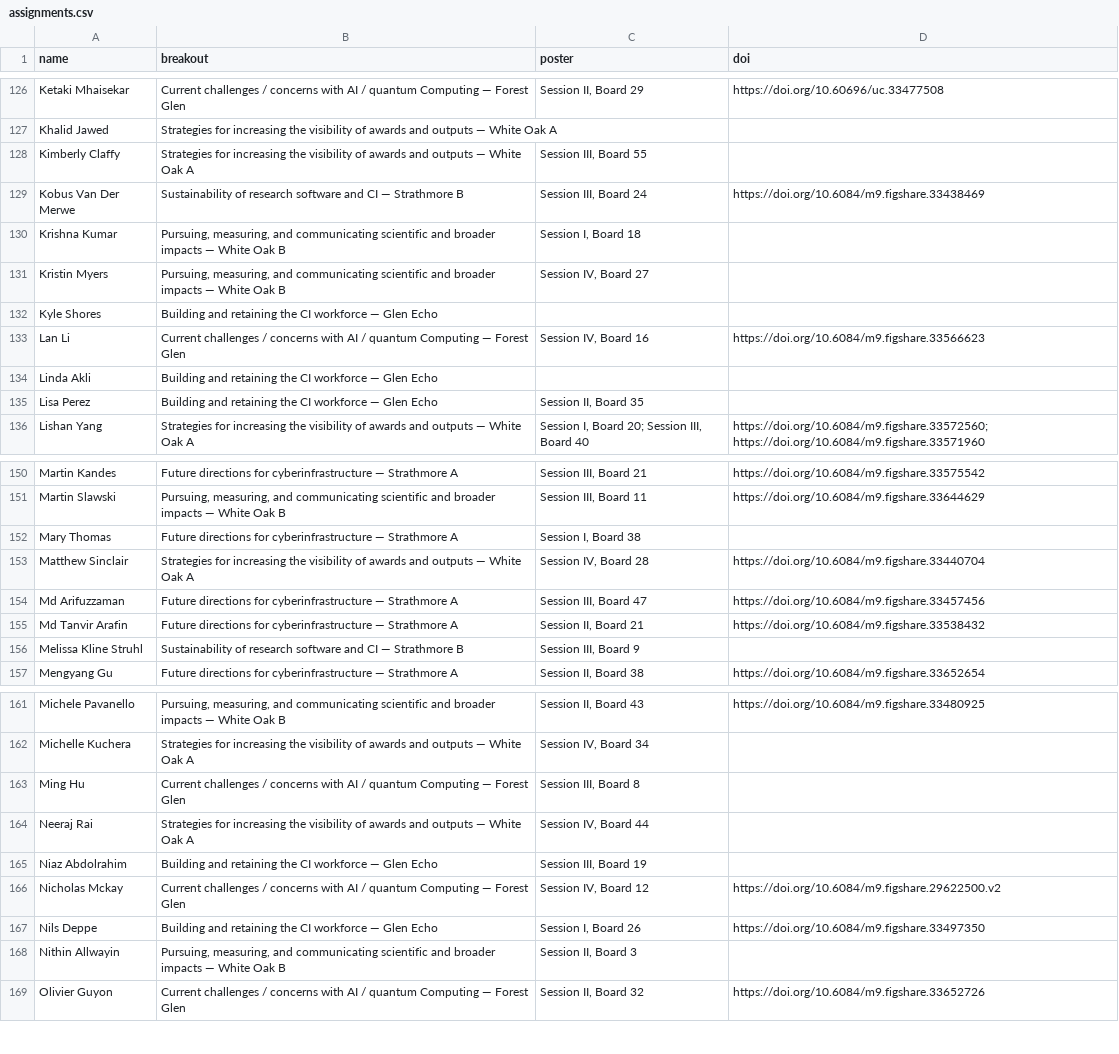
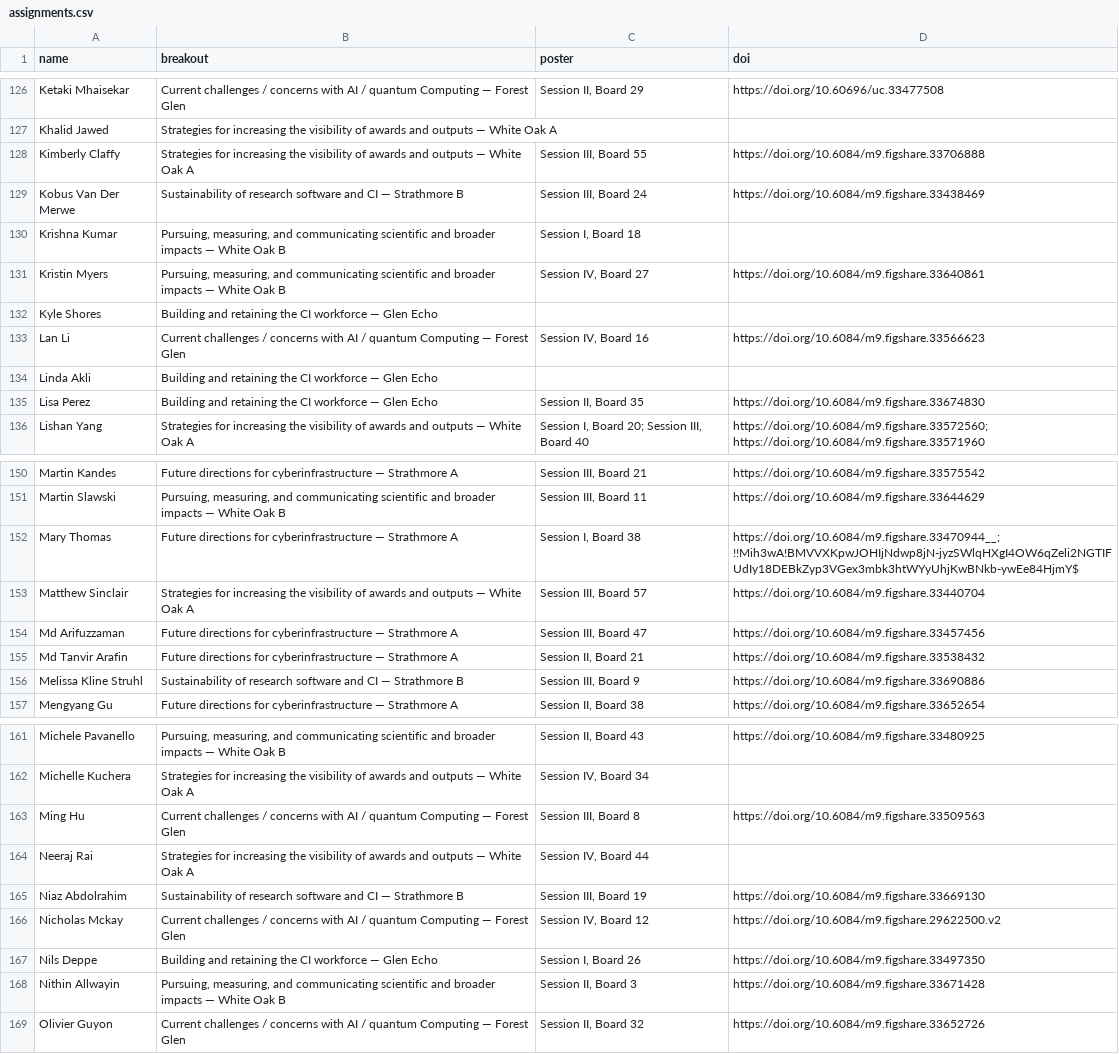
Before and after one commit to confmeet/ccs2026, a CSV file: assets/data/assignments.csv, drawn as a sheet; only a part is shown, gaps mark what is left out; the diff covers the shown part only.

Commit message:
Session changes

```diff
--- a/assets/data/assignments.csv
+++ b/assets/data/assignments.csv
@@ -127,6 +127,6 @@ Ketaki Mhaisekar,Current challenges / concerns with AI / quantum Computing — F
 Khalid Jawed,Strategies for increasing the visibility of awards and outputs — White Oak A,,
-Kimberly Claffy,Strategies for increasing the visibility of awards and outputs — White Oak A,"Session III, Board 55",
+Kimberly Claffy,Strategies for increasing the visibility of awards and outputs — White Oak A,"Session III, Board 55",https://doi.org/10.6084/m9.figshare.33706888
 Kobus Van Der Merwe,Sustainability of research software and CI — Strathmore B,"Session III, Board 24",https://doi.org/10.6084/m9.figshare.33438469
 Krishna Kumar,"Pursuing, measuring, and communicating scientific and broader impacts — White Oak B","Session I, Board 18",
-Kristin Myers,"Pursuing, measuring, and communicating scientific and broader impacts — White Oak B","Session IV, Board 27",
+Kristin Myers,"Pursuing, measuring, and communicating scientific and broader impacts — White Oak B","Session IV, Board 27",https://doi.org/10.6084/m9.figshare.33640861
 Kyle Shores,Building and retaining the CI workforce — Glen Echo,,
@@ -134,3 +134,3 @@ Lan Li,Current challenges / concerns with AI / quantum Computing — Forest Glen
 Linda Akli,Building and retaining the CI workforce — Glen Echo,,
-Lisa Perez,Building and retaining the CI workforce — Glen Echo,"Session II, Board 35",
+Lisa Perez,Building and retaining the CI workforce — Glen Echo,"Session II, Board 35",https://doi.org/10.6084/m9.figshare.33674830
 Lishan Yang,Strategies for increasing the visibility of awards and outputs — White Oak A,"Session I, Board 20; Session III, Board 40",https://doi.org/10.6084/m9.figshare.33572560; https://doi.org/10.6084/m9.figshare.33571960
@@ -151,7 +151,7 @@ Martin Kandes,Future directions for cyberinfrastructure — Strathmore A,"Sessio
 Martin Slawski,"Pursuing, measuring, and communicating scientific and broader impacts — White Oak B","Session III, Board 11",https://doi.org/10.6084/m9.figshare.33644629
-Mary Thomas,Future directions for cyberinfrastructure — Strathmore A,"Session I, Board 38",
-Matthew Sinclair,Strategies for increasing the visibility of awards and outputs — White Oak A,"Session IV, Board 28",https://doi.org/10.6084/m9.figshare.33440704
+Mary Thomas,Future directions for cyberinfrastructure — Strathmore A,"Session I, Board 38",https://doi.org/10.6084/m9.figshare.33470944__;!!Mih3wA!BMVVXKpwJOHIjNdwp8jN-jyzSWlqHXgI4OW6qZeli2NGTIFUdIy18DEBkZyp3VGex3mbk3htWYyUhjKwBNkb-ywEe84HjmY$
+Matthew Sinclair,Strategies for increasing the visibility of awards and outputs — White Oak A,"Session III, Board 57",https://doi.org/10.6084/m9.figshare.33440704
 Md Arifuzzaman,Future directions for cyberinfrastructure — Strathmore A,"Session III, Board 47",https://doi.org/10.6084/m9.figshare.33457456
 Md Tanvir Arafin,Future directions for cyberinfrastructure — Strathmore A,"Session II, Board 21",https://doi.org/10.6084/m9.figshare.33538432
-Melissa Kline Struhl,Sustainability of research software and CI — Strathmore B,"Session III, Board 9",
+Melissa Kline Struhl,Sustainability of research software and CI — Strathmore B,"Session III, Board 9",https://doi.org/10.6084/m9.figshare.33690886
 Mengyang Gu,Future directions for cyberinfrastructure — Strathmore A,"Session II, Board 38",https://doi.org/10.6084/m9.figshare.33652654
@@ -162,8 +162,8 @@ Michele Pavanello,"Pursuing, measuring, and communicating scientific and broader
 Michelle Kuchera,Strategies for increasing the visibility of awards and outputs — White Oak A,"Session IV, Board 34",
-Ming Hu,Current challenges / concerns with AI / quantum Computing — Forest Glen,"Session III, Board 8",
+Ming Hu,Current challenges / concerns with AI / quantum Computing — Forest Glen,"Session III, Board 8",https://doi.org/10.6084/m9.figshare.33509563
 Neeraj Rai,Strategies for increasing the visibility of awards and outputs — White Oak A,"Session IV, Board 44",
-Niaz Abdolrahim,Building and retaining the CI workforce — Glen Echo,"Session III, Board 19",
+Niaz Abdolrahim,Sustainability of research software and CI — Strathmore B,"Session III, Board 19",https://doi.org/10.6084/m9.figshare.33669130
 Nicholas Mckay,Current challenges / concerns with AI / quantum Computing — Forest Glen,"Session IV, Board 12",https://doi.org/10.6084/m9.figshare.29622500.v2
 Nils Deppe,Building and retaining the CI workforce — Glen Echo,"Session I, Board 26",https://doi.org/10.6084/m9.figshare.33497350
-Nithin Allwayin,"Pursuing, measuring, and communicating scientific and broader impacts — White Oak B","Session II, Board 3",
+Nithin Allwayin,"Pursuing, measuring, and communicating scientific and broader impacts — White Oak B","Session II, Board 3",https://doi.org/10.6084/m9.figshare.33671428
 Olivier Guyon,Current challenges / concerns with AI / quantum Computing — Forest Glen,"Session II, Board 32",https://doi.org/10.6084/m9.figshare.33652726
```
Also changed, not shown: 18 edited cells elsewhere in this file, 1 other file.
